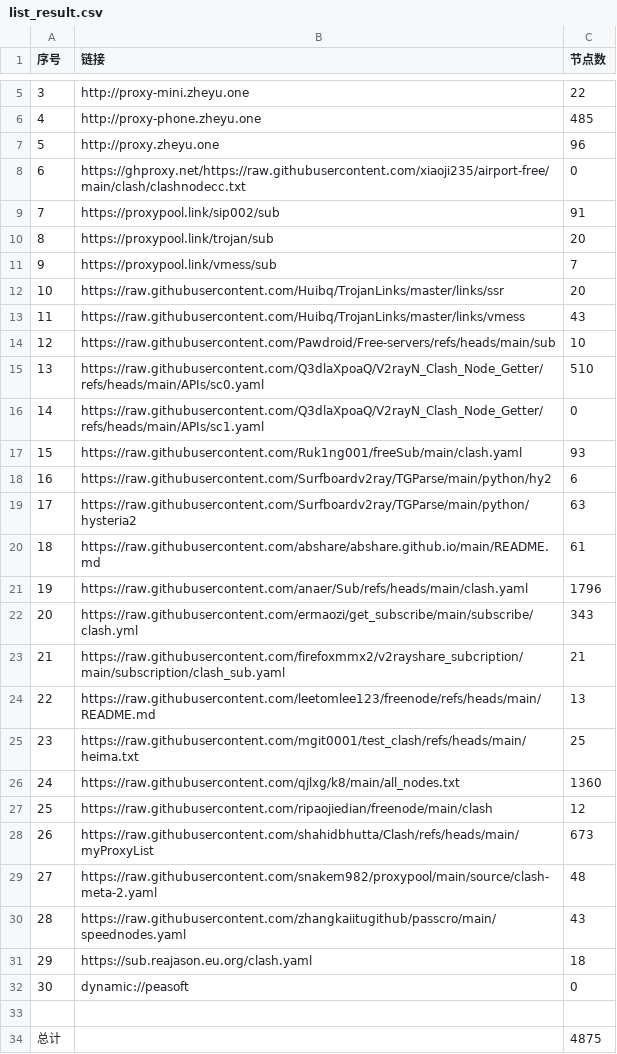
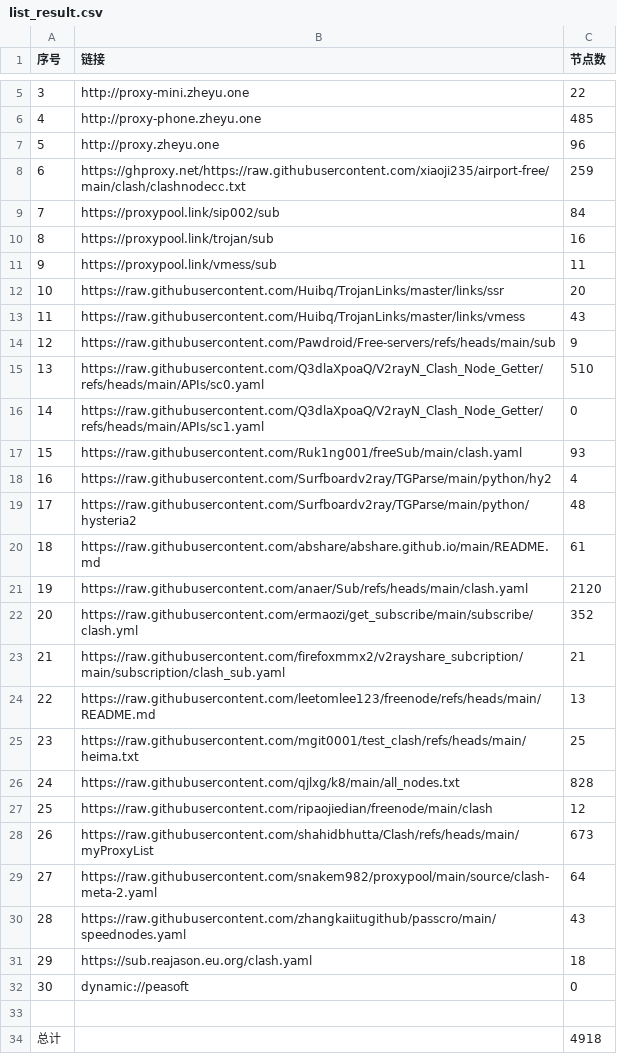
Before and after one commit to tony0392/NoMoreWalls, a CSV file: list_result.csv, drawn as a sheet; only a part is shown, gaps mark what is left out; the diff covers the shown part only.

```diff
--- a/list_result.csv
+++ b/list_result.csv
@@ -7,9 +7,9 @@
 5,http://proxy.zheyu.one,96
-6,https://ghproxy.net/https://raw.githubusercontent.com/xiaoji235/airport-free/main/clash/clashnodecc.txt,0
-7,https://proxypool.link/sip002/sub,91
-8,https://proxypool.link/trojan/sub,20
-9,https://proxypool.link/vmess/sub,7
+6,https://ghproxy.net/https://raw.githubusercontent.com/xiaoji235/airport-free/main/clash/clashnodecc.txt,259
+7,https://proxypool.link/sip002/sub,84
+8,https://proxypool.link/trojan/sub,16
+9,https://proxypool.link/vmess/sub,11
 10,https://raw.githubusercontent.com/Huibq/TrojanLinks/master/links/ssr,20
 11,https://raw.githubusercontent.com/Huibq/TrojanLinks/master/links/vmess,43
-12,https://raw.githubusercontent.com/Pawdroid/Free-servers/refs/heads/main/sub,10
+12,https://raw.githubusercontent.com/Pawdroid/Free-servers/refs/heads/main/sub,9
 13,https://raw.githubusercontent.com/Q3dlaXpoaQ/V2rayN_Clash_Node_Getter/refs/heads/main/APIs/sc0.yaml,510
@@ -17,7 +17,7 @@
 15,https://raw.githubusercontent.com/Ruk1ng001/freeSub/main/clash.yaml,93
-16,https://raw.githubusercontent.com/Surfboardv2ray/TGParse/main/python/hy2,6
-17,https://raw.githubusercontent.com/Surfboardv2ray/TGParse/main/python/hysteria2,63
+16,https://raw.githubusercontent.com/Surfboardv2ray/TGParse/main/python/hy2,4
+17,https://raw.githubusercontent.com/Surfboardv2ray/TGParse/main/python/hysteria2,48
 18,https://raw.githubusercontent.com/abshare/abshare.github.io/main/README.md,61
-19,https://raw.githubusercontent.com/anaer/Sub/refs/heads/main/clash.yaml,1796
-20,https://raw.githubusercontent.com/ermaozi/get_subscribe/main/subscribe/clash.yml,343
+19,https://raw.githubusercontent.com/anaer/Sub/refs/heads/main/clash.yaml,2120
+20,https://raw.githubusercontent.com/ermaozi/get_subscribe/main/subscribe/clash.yml,352
 21,https://raw.githubusercontent.com/firefoxmmx2/v2rayshare_subcription/main/subscription/clash_sub.yaml,21
@@ -25,6 +25,6 @@
 23,https://raw.githubusercontent.com/mgit0001/test_clash/refs/heads/main/heima.txt,25
-24,https://raw.githubusercontent.com/qjlxg/k8/main/all_nodes.txt,1360
+24,https://raw.githubusercontent.com/qjlxg/k8/main/all_nodes.txt,828
 25,https://raw.githubusercontent.com/ripaojiedian/freenode/main/clash,12
 26,https://raw.githubusercontent.com/shahidbhutta/Clash/refs/heads/main/myProxyList,673
-27,https://raw.githubusercontent.com/snakem982/proxypool/main/source/clash-meta-2.yaml,48
+27,https://raw.githubusercontent.com/snakem982/proxypool/main/source/clash-meta-2.yaml,64
 28,https://raw.githubusercontent.com/zhangkaiitugithub/passcro/main/speednodes.yaml,43
@@ -33,2 +33,2 @@
 
-总计,,4875
+总计,,4918
```
Also changed, not shown: 1 edited cell elsewhere in this file, 38 other files.
